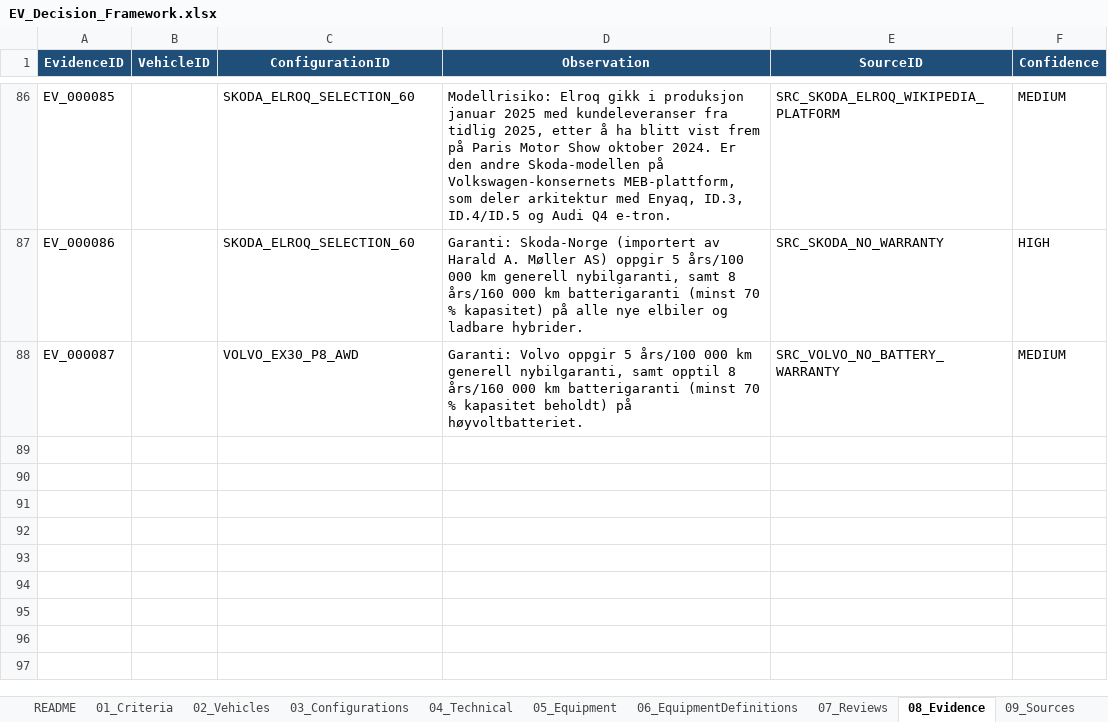
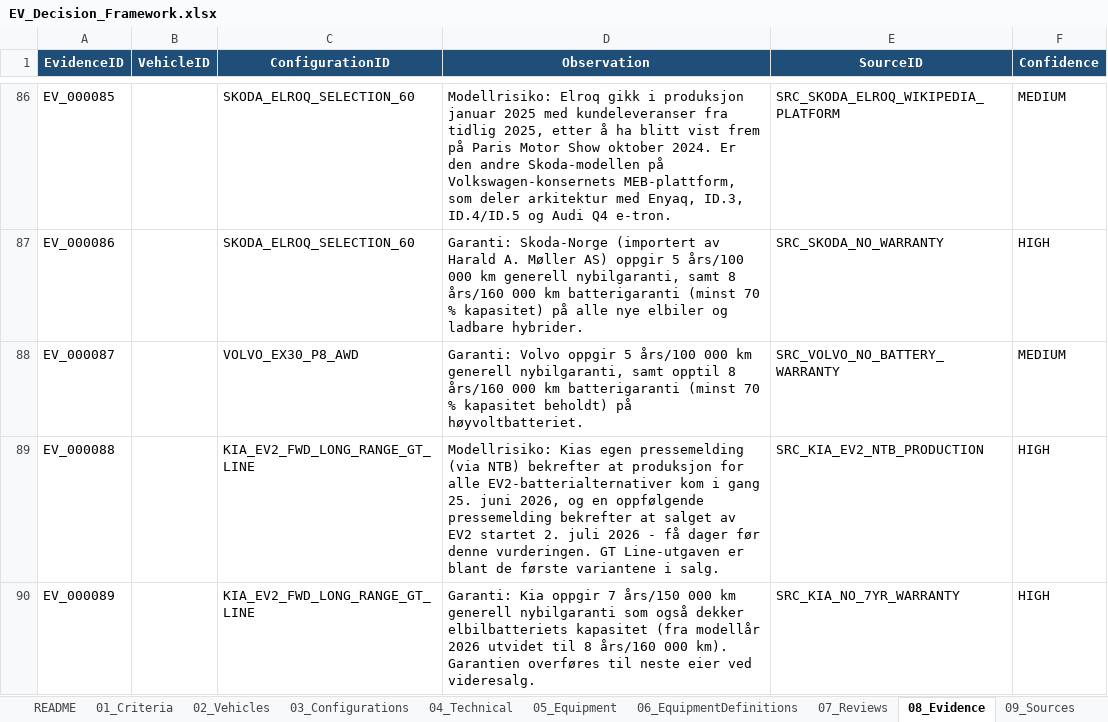
Before and after one commit to bemoy83/decision-framework, an Excel workbook: data/EV_Decision_Framework.xlsx, sheet 08_Evidence, drawn as a sheet; only a part is shown, gaps mark what is left out; values as stored, in another font and other column widths than the file's, no borders; the diff names each change by its address in the sheet, - before the commit and + after, or states it on an @@ line.

Commit message:
Score Kia EV2 GT-Line on W014, W015
W014 (produsent-/modellrisiko): EV2 GT Line er den klart ferskeste av
de fem konfigurasjonene - Kias egen pressemelding bekrefter
produksjonsstart 25. juni 2026, og salget startet formelt først 2.
juli 2026, bokstavelig talt dager før denne vurderingen. Det finnes
ingen reell norsk eller nordisk eierhistorikk ennå. Kia som produsent
har solid renommé og deler programvarearv med EV3/EV6/EV9 (jf.
W006), men kriteriets eksplisitte krav om konservativ vurdering ved
kort nordisk historikk tilsier en lav score. Scoret 2/5.

W015 (garanti/serviceapparat): Kia oppgir 7 år/150 000 km generell
garanti som dekker både bil og batteri (utvidet til 8 år/160 000 km
fra modellår 2026) - lengst av de fem, og overføres til neste eier.
Kombinert med et etablert, landsdekkende forhandlernett gir dette
den klart sterkeste vurderingen på dette kriteriet, til tross for at
EV2 selv er splitter ny. Scoret 5/5.

Legger til to nye kilder (Kias 7-års garantiside, NTB-pressemelding
om produksjons-/salgsstart) og fullfører denne rundens W014/W015-
scoring på tvers av alle fem konfigurasjoner (14/20 kriterier, 73 %
dekning).

```diff
--- a/data/EV_Decision_Framework.xlsx (sheet 08_Evidence)
+++ b/data/EV_Decision_Framework.xlsx (sheet 08_Evidence)
+row 89: EV_000088 |  | KIA_EV2_FWD_LONG_RANGE_GT_LINE | Modellrisiko: Kias egen pressemelding (via NTB) bekrefter at produksjon for alle EV2-batterialternativer kom i gang 25. juni 2026, og en oppfølgende pressemelding bekrefter at salget av EV2 startet 2. juli 2026 - få dager før denne vurderingen. GT Line-utgaven er blant de første variantene i salg. | SRC_KIA_EV2_NTB_PRODUCTION | HIGH
+row 90: EV_000089 |  | KIA_EV2_FWD_LONG_RANGE_GT_LINE | Garanti: Kia oppgir 7 års/150 000 km generell nybilgaranti som også dekker elbilbatteriets kapasitet (fra modellår 2026 utvidet til 8 års/160 000 km). Garantien overføres til neste eier ved videresalg. | SRC_KIA_NO_7YR_WARRANTY | HIGH
```
Also changed, not shown: sheet 10_Scoring, sheet 07_Reviews, sheet 09_Sources.
